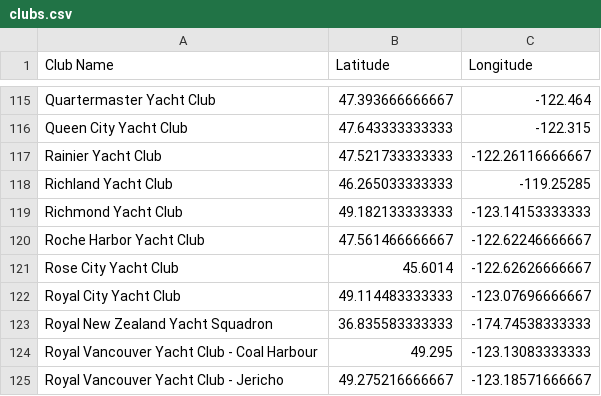
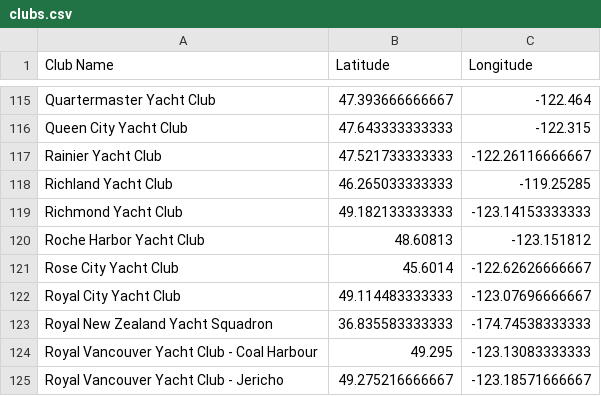
Before and after one commit to ivanoats/reciprocal-clubs, a CSV file: data/clubs.csv, drawn as a sheet; only a part is shown, gaps mark what is left out.

```diff
--- a/data/clubs.csv
+++ b/data/clubs.csv
@@ -119,3 +119,3 @@ Richland Yacht Club,46.265033333333,-119.25285
 Richmond Yacht Club,49.182133333333,-123.14153333333
-Roche Harbor Yacht Club,47.561466666667,-122.62246666667
+Roche Harbor Yacht Club,48.60813,-123.151812
 Rose City Yacht Club,45.6014,-122.62626666667
```
Also changed, not shown: 3 other files.
